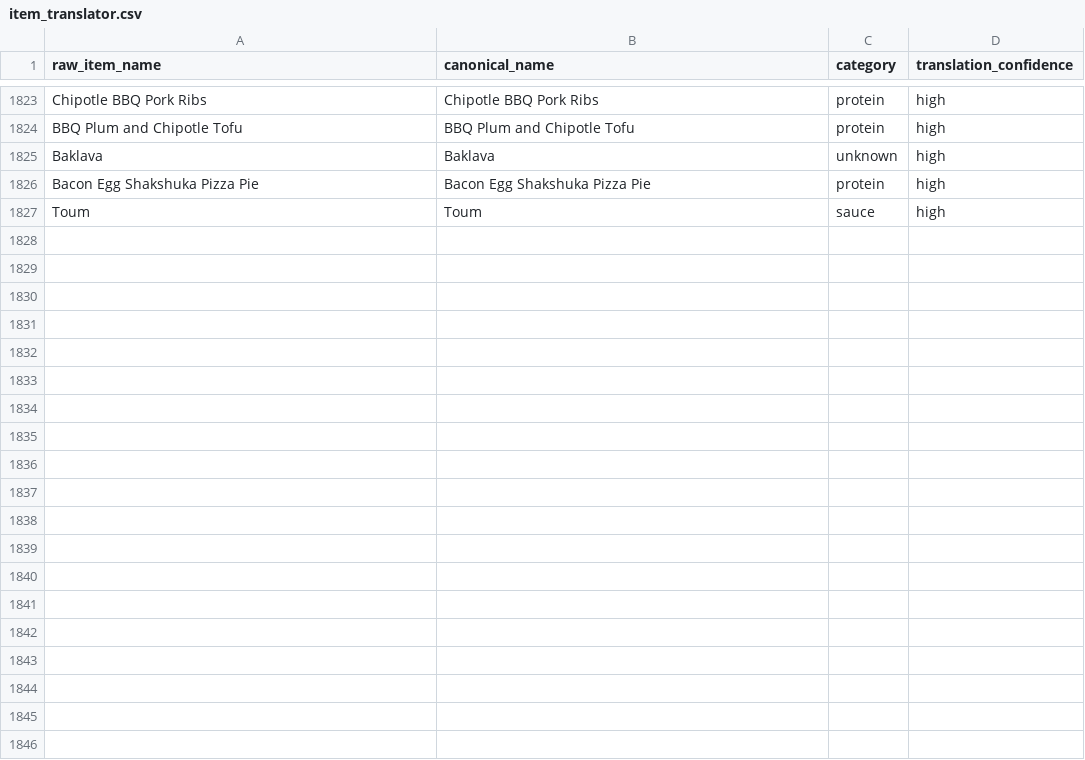
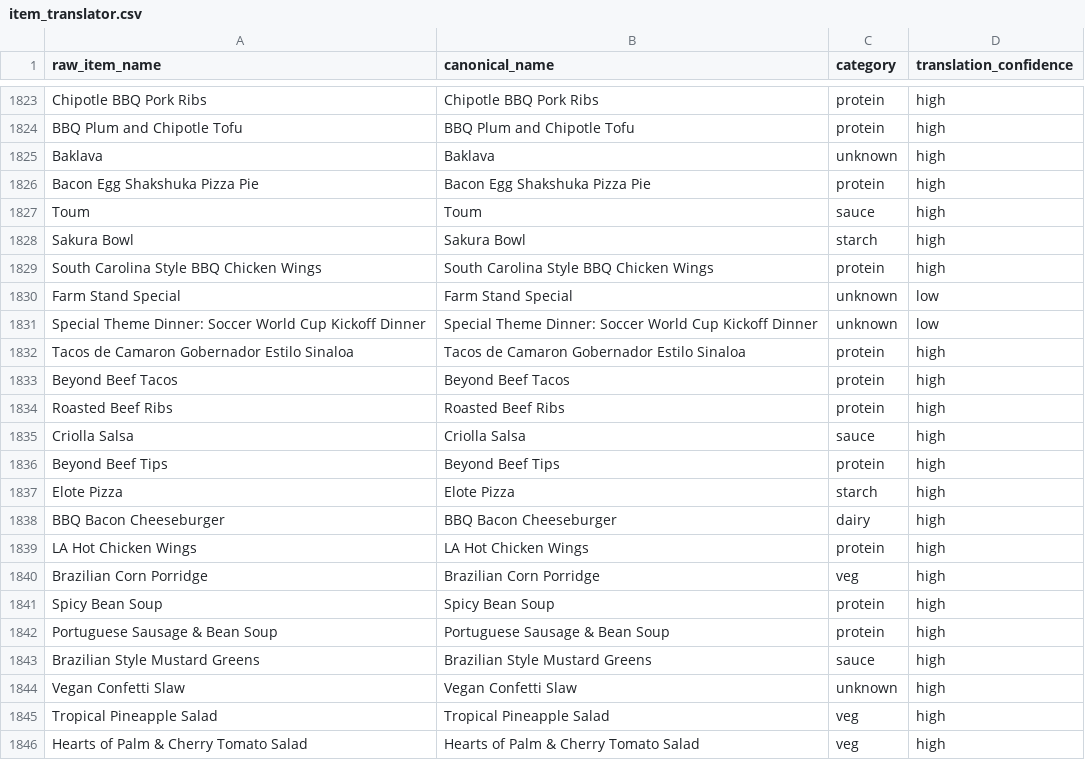
Before and after one commit to rishiprasad117-art/Bcal-UCLA, a CSV file: data/item_translator.csv, drawn as a sheet; only a part is shown, gaps mark what is left out; the diff covers the shown part only.

```diff
--- a/data/item_translator.csv
+++ b/data/item_translator.csv
@@ -1827 +1827,20 @@ Bacon Egg Shakshuka Pizza Pie,Bacon Egg Shakshuka Pizza Pie,protein,high
 Toum,Toum,sauce,high
+Sakura Bowl,Sakura Bowl,starch,high
+South Carolina Style BBQ Chicken Wings,South Carolina Style BBQ Chicken Wings,protein,high
+Farm Stand Special,Farm Stand Special,unknown,low
+Special Theme Dinner: Soccer World Cup Kickoff Dinner,Special Theme Dinner: Soccer World Cup Kickoff Dinner,unknown,low
+Tacos de Camaron Gobernador Estilo Sinaloa,Tacos de Camaron Gobernador Estilo Sinaloa,protein,high
+Beyond Beef Tacos,Beyond Beef Tacos,protein,high
+Roasted Beef Ribs,Roasted Beef Ribs,protein,high
+Criolla Salsa,Criolla Salsa,sauce,high
+Beyond Beef Tips,Beyond Beef Tips,protein,high
+Elote Pizza,Elote Pizza,starch,high
+BBQ Bacon Cheeseburger,BBQ Bacon Cheeseburger,dairy,high
+LA Hot Chicken Wings,LA Hot Chicken Wings,protein,high
+Brazilian Corn Porridge,Brazilian Corn Porridge,veg,high
+Spicy Bean Soup,Spicy Bean Soup,protein,high
+Portuguese Sausage & Bean Soup,Portuguese Sausage & Bean Soup,protein,high
+Brazilian Style Mustard Greens,Brazilian Style Mustard Greens,sauce,high
+Vegan Confetti Slaw,Vegan Confetti Slaw,unknown,high
+Tropical Pineapple Salad,Tropical Pineapple Salad,veg,high
+Hearts of Palm & Cherry Tomato Salad,Hearts of Palm & Cherry Tomato Salad,veg,high
```
Also changed, not shown: 14 added rows elsewhere in this file, data/daily_menu.csv, data/food_tags.csv, 10 other files.
